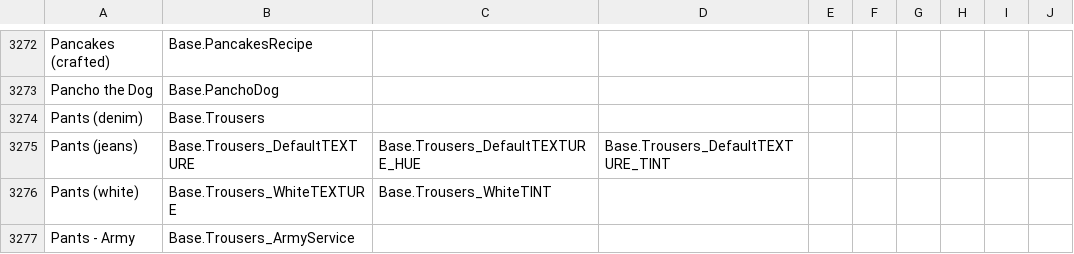
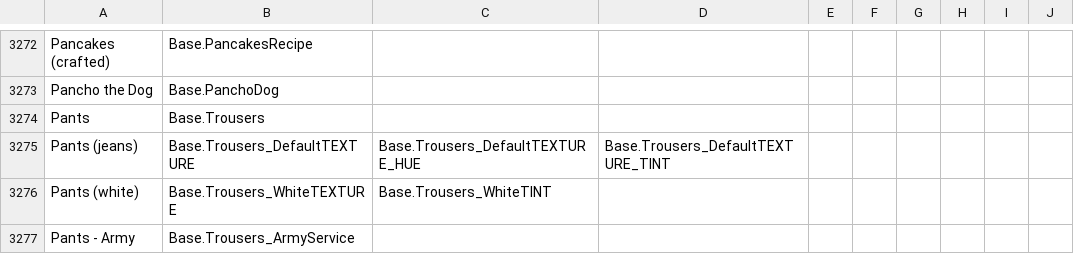
Before and after one commit to Vaileasys/pz-wiki_parser, a CSV file: resources/item_id_dictionary.csv, drawn as a sheet; only a part is shown, gaps mark what is left out.

Commit message:
Rename "denim" pants to just pants
These are not made out of denim, and the name is free

```diff
--- a/resources/item_id_dictionary.csv
+++ b/resources/item_id_dictionary.csv
@@ -3273,3 +3273,3 @@ Pancakes (crafted),Base.PancakesRecipe,,,,,,,,
 Pancho the Dog,Base.PanchoDog,,,,,,,,
-Pants (denim),Base.Trousers,,,,,,,,
+Pants,Base.Trousers,,,,,,,,
 Pants (jeans),Base.Trousers_DefaultTEXTURE,Base.Trousers_DefaultTEXTURE_HUE,Base.Trousers_DefaultTEXTURE_TINT,,,,,,
```
